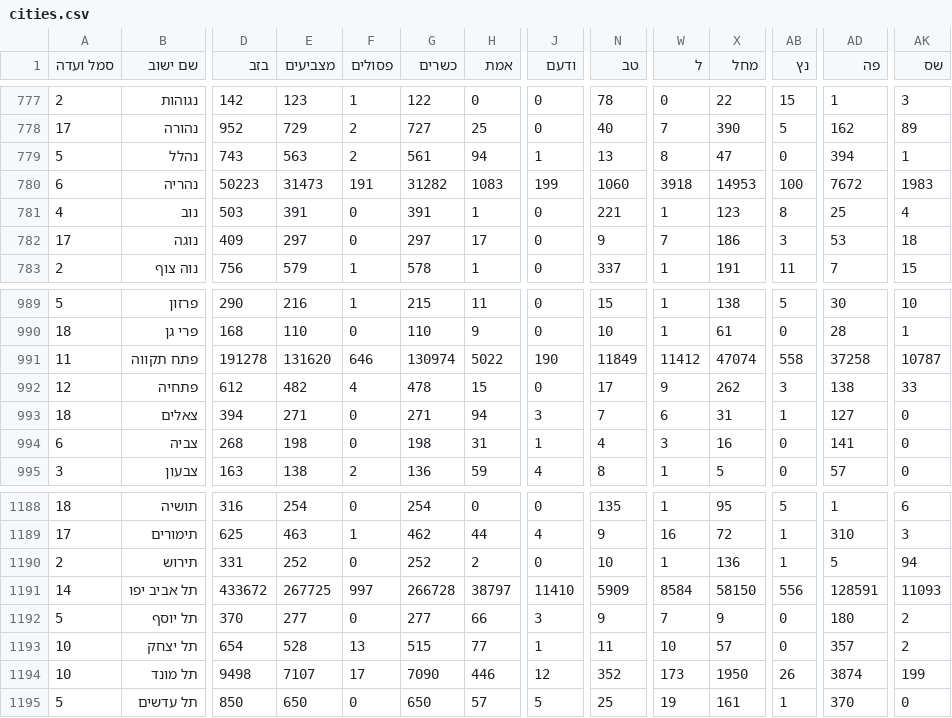
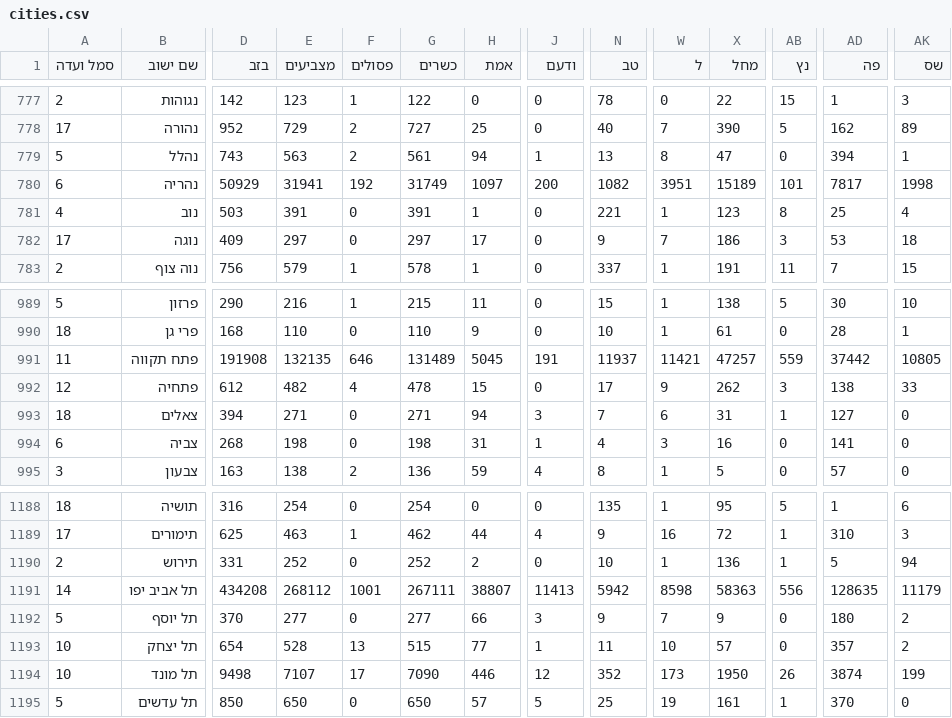
Before and after one commit to danielbraun/bechirot, a CSV file: 23/cities.csv, drawn as a sheet; only a part is shown, gaps mark what is left out; the diff covers the shown part only; the diff names each change by its address in the sheet, - before the commit and + after, or states it on an @@ line.

Commit message:
Data update

```diff
--- a/23/cities.csv
+++ b/23/cities.csv
-D780 (בזב): 50223
+D780 (בזב): 50929
-E780 (מצביעים): 31473
+E780 (מצביעים): 31941
-F780 (פסולים): 191
+F780 (פסולים): 192
-G780 (כשרים): 31282
+G780 (כשרים): 31749
-H780 (אמת): 1083
+H780 (אמת): 1097
-J780 (ודעם): 199
+J780 (ודעם): 200
-N780 (טב): 1060
+N780 (טב): 1082
-W780 (ל): 3918
+W780 (ל): 3951
-X780 (מחל): 14953
+X780 (מחל): 15189
-AB780 (נץ): 100
+AB780 (נץ): 101
-AD780 (פה): 7672
+AD780 (פה): 7817
-AK780 (שס): 1983
+AK780 (שס): 1998
-D991 (בזב): 191278
+D991 (בזב): 191908
-E991 (מצביעים): 131620
+E991 (מצביעים): 132135
-G991 (כשרים): 130974
+G991 (כשרים): 131489
-H991 (אמת): 5022
+H991 (אמת): 5045
-J991 (ודעם): 190
+J991 (ודעם): 191
-N991 (טב): 11849
+N991 (טב): 11937
-W991 (ל): 11412
+W991 (ל): 11421
-X991 (מחל): 47074
+X991 (מחל): 47257
-AB991 (נץ): 558
+AB991 (נץ): 559
-AD991 (פה): 37258
+AD991 (פה): 37442
-AK991 (שס): 10787
+AK991 (שס): 10805
-D1191 (בזב): 433672
+D1191 (בזב): 434208
-E1191 (מצביעים): 267725
+E1191 (מצביעים): 268112
-F1191 (פסולים): 997
+F1191 (פסולים): 1001
-G1191 (כשרים): 266728
+G1191 (כשרים): 267111
-H1191 (אמת): 38797
+H1191 (אמת): 38807
-J1191 (ודעם): 11410
+J1191 (ודעם): 11413
-N1191 (טב): 5909
+N1191 (טב): 5942
-W1191 (ל): 8584
+W1191 (ל): 8598
-X1191 (מחל): 58150
+X1191 (מחל): 58363
-AD1191 (פה): 128591
+AD1191 (פה): 128635
-AK1191 (שס): 11093
+AK1191 (שס): 11179
```
Also changed, not shown: 64 edited cells elsewhere in this file, 1 other file.
